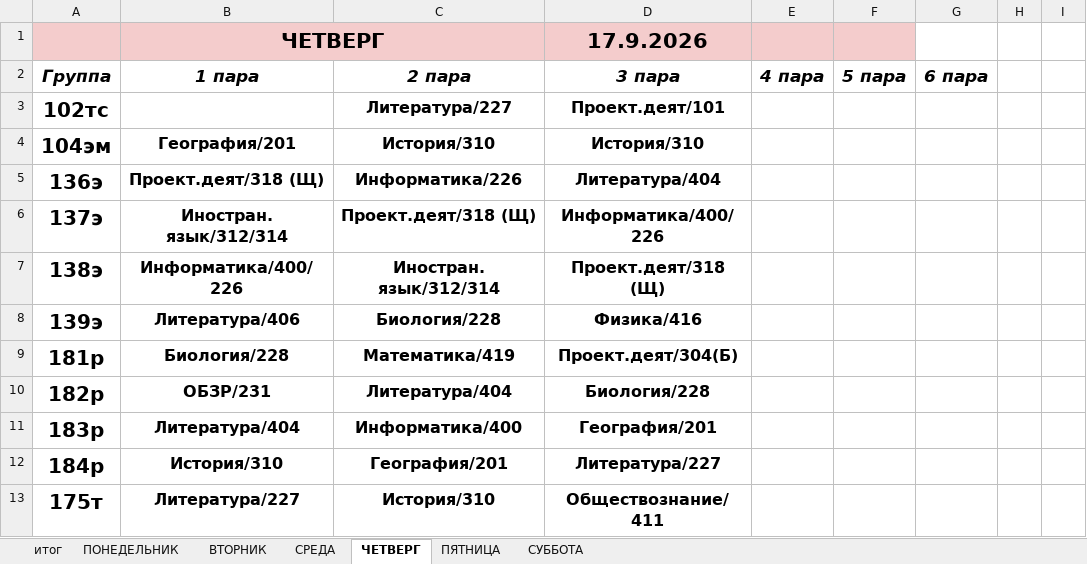
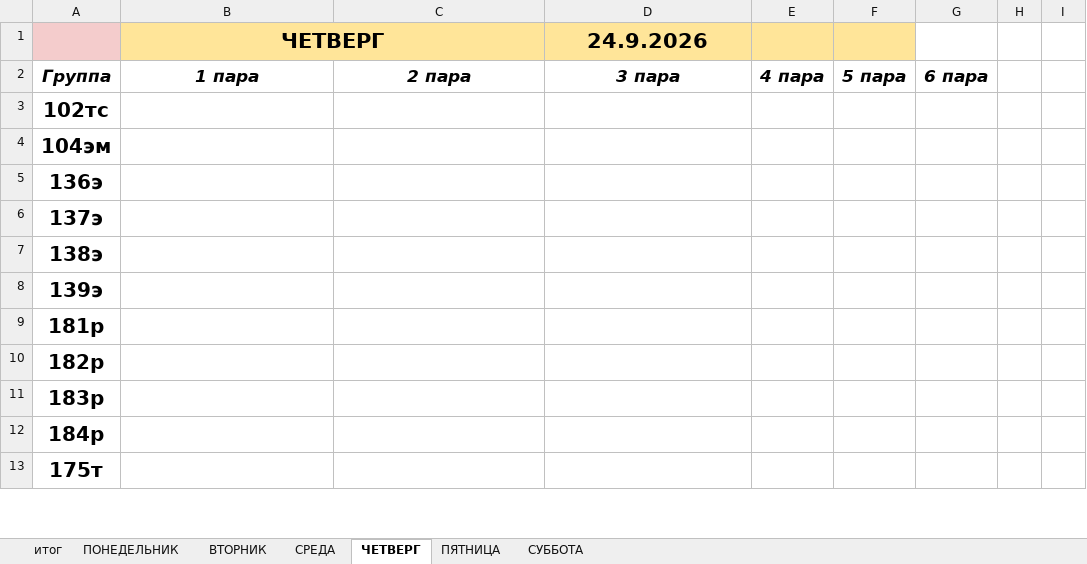
Before and after one commit to colderuopen-art/raspisanie, an Excel workbook: Расписание.xlsx, sheet ЧЕТВЕРГ, drawn as a sheet; only a part is shown; values as stored, in another font and other column widths than the file's, no borders; the diff covers the shown part only; the diff names each change by its address in the sheet, - before the commit and + after, or states it on an @@ line.

```diff
--- a/Расписание.xlsx (sheet ЧЕТВЕРГ)
+++ b/Расписание.xlsx (sheet ЧЕТВЕРГ)
-B1 fill: #F4CCCC
+B1 fill: #FFE599
-D1: 17.9.2026
+D1: 24.9.2026
-D1:F1 fill: #F4CCCC
+D1:F1 fill: #FFE599
-C3: Литература/227
+C3: (empty)
-D3 (24.9.2026): Проект.деят/101
+D3 (24.9.2026): (empty)
-B4 (ЧЕТВЕРГ): География/201
+B4 (ЧЕТВЕРГ): (empty)
-C4: История/310
+C4: (empty)
-D4 (24.9.2026): История/310
+D4 (24.9.2026): (empty)
-B5 (ЧЕТВЕРГ): Проект.деят/318 (Щ)
+B5 (ЧЕТВЕРГ): (empty)
-C5: Информатика/226
+C5: (empty)
-D5 (24.9.2026): Литература/404
+D5 (24.9.2026): (empty)
-B6 (ЧЕТВЕРГ): Иностран. язык/312/314
+B6 (ЧЕТВЕРГ): (empty)
-C6: Проект.деят/318 (Щ)
+C6: (empty)
-D6 (24.9.2026): Информатика/400/226
+D6 (24.9.2026): (empty)
-B7 (ЧЕТВЕРГ): Информатика/400/226
+B7 (ЧЕТВЕРГ): (empty)
-C7: Иностран. язык/312/314
+C7: (empty)
-D7 (24.9.2026): Проект.деят/318 (Щ)
+D7 (24.9.2026): (empty)
-B8 (ЧЕТВЕРГ): Литература/406
+B8 (ЧЕТВЕРГ): (empty)
-C8: Биология/228
+C8: (empty)
-D8 (24.9.2026): Физика/416
+D8 (24.9.2026): (empty)
-B9 (ЧЕТВЕРГ): Биология/228
+B9 (ЧЕТВЕРГ): (empty)
-C9: Математика/419
+C9: (empty)
-D9 (24.9.2026): Проект.деят/304(Б)
+D9 (24.9.2026): (empty)
-B10 (ЧЕТВЕРГ): ОБЗР/231
+B10 (ЧЕТВЕРГ): (empty)
-C10: Литература/404
+C10: (empty)
-D10 (24.9.2026): Биология/228
+D10 (24.9.2026): (empty)
-B11 (ЧЕТВЕРГ): Литература/404
+B11 (ЧЕТВЕРГ): (empty)
-C11: Информатика/400
+C11: (empty)
-D11 (24.9.2026): География/201
+D11 (24.9.2026): (empty)
-B12 (ЧЕТВЕРГ): История/310
+B12 (ЧЕТВЕРГ): (empty)
-C12: География/201
+C12: (empty)
-D12 (24.9.2026): Литература/227
+D12 (24.9.2026): (empty)
-B13 (ЧЕТВЕРГ): Литература/227
+B13 (ЧЕТВЕРГ): (empty)
-C13: История/310
+C13: (empty)
-D13 (24.9.2026): Обществознание/411
+D13 (24.9.2026): (empty)
```
Also changed, not shown: 87 edited cells elsewhere in this sheet, sheet ПОНЕДЕЛЬНИК, sheet СРЕДА, sheet ВТОРНИК, sheet итог, sheet СУББОТА, sheet ПЯТНИЦА.
